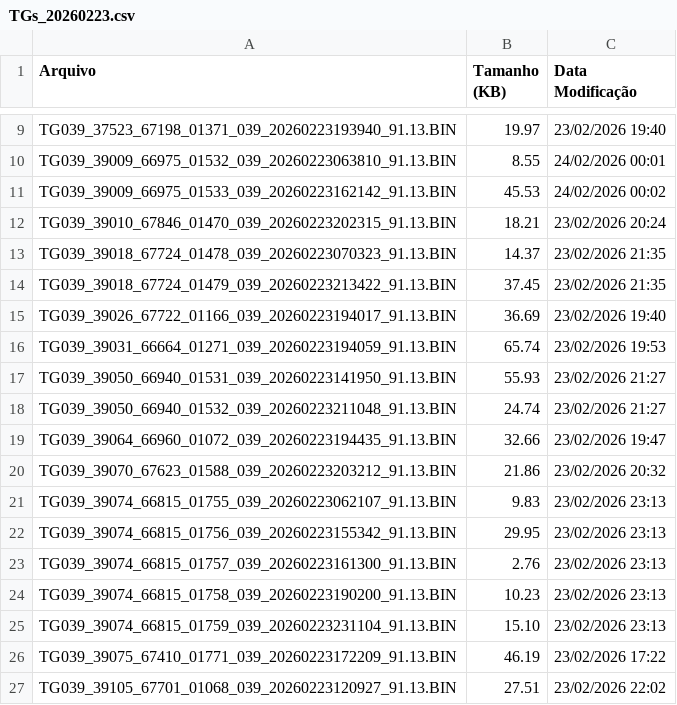
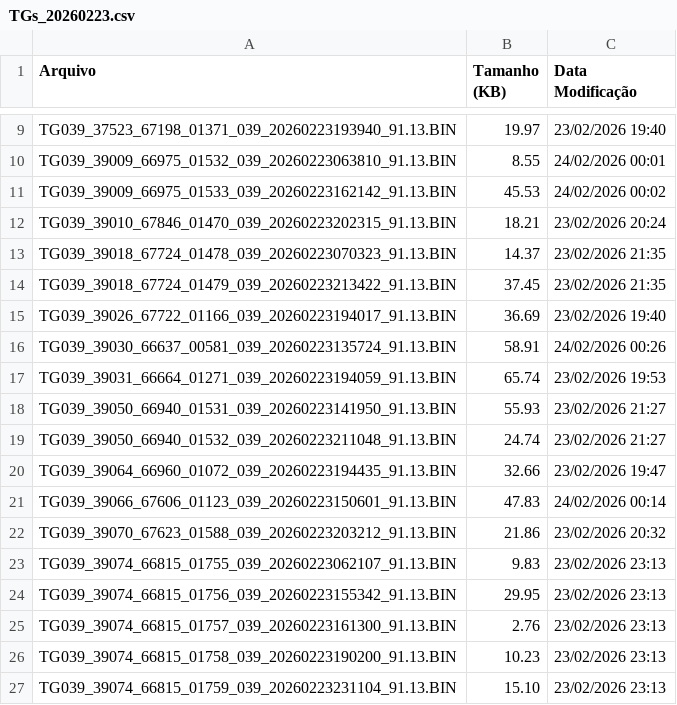
Before and after one commit to monitoramentov3lan/tcm-ribamar, a CSV file: docs/TGs_20260223.csv, drawn as a sheet; only a part is shown, gaps mark what is left out; the shorter side is filled out with more unchanged rows.

Commit message:
Atualização automática: TGs_20260223.csv

```diff
--- a/docs/TGs_20260223.csv
+++ b/docs/TGs_20260223.csv
@@ -15,2 +15,3 @@ TG039_39018_67724_01479_039_20260223213422_91.13.BIN,37.45,23/02/2026 21:35
 TG039_39026_67722_01166_039_20260223194017_91.13.BIN,36.69,23/02/2026 19:40
+TG039_39030_66637_00581_039_20260223135724_91.13.BIN,58.91,24/02/2026 00:26
 TG039_39031_66664_01271_039_20260223194059_91.13.BIN,65.74,23/02/2026 19:53
@@ -19,2 +20,3 @@ TG039_39050_66940_01532_039_20260223211048_91.13.BIN,24.74,23/02/2026 21:27
 TG039_39064_66960_01072_039_20260223194435_91.13.BIN,32.66,23/02/2026 19:47
+TG039_39066_67606_01123_039_20260223150601_91.13.BIN,47.83,24/02/2026 00:14
 TG039_39070_67623_01588_039_20260223203212_91.13.BIN,21.86,23/02/2026 20:32
```
